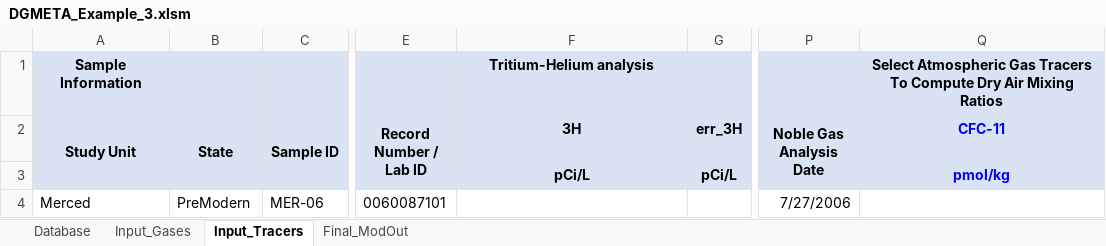
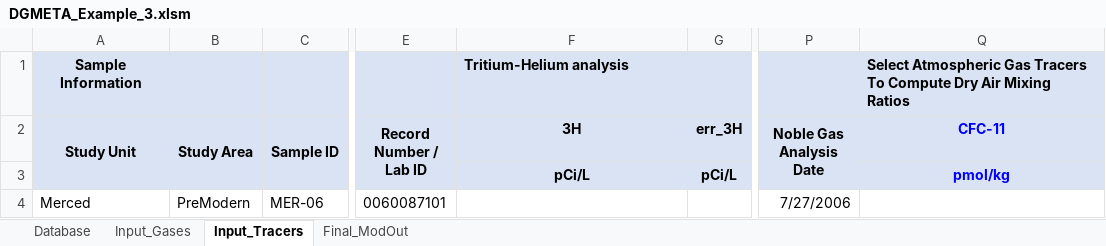
Before and after one commit to bcjurgens/DGMETA, an Excel workbook: Examples/DGMETA_Example_3.xlsm, sheet Input_Tracers, drawn as a sheet; only a part is shown, gaps mark what is left out; values as stored, in another font and other column widths than the file's, no borders; the diff names each change by its address in the sheet, - before the commit and + after, or states it on an @@ line.

```diff
--- a/Examples/DGMETA_Example_3.xlsm (sheet Input_Tracers)
+++ b/Examples/DGMETA_Example_3.xlsm (sheet Input_Tracers)
-F1 alignment: center
+F1 alignment: left
-Q1 alignment: center
+Q1 alignment: left
-B2: State
+B2: Study Area
```
Also changed, not shown: sheet Final_ModOut, sheet Input_Gases, sheet Database.
